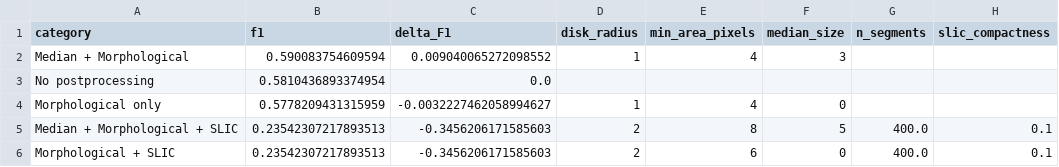
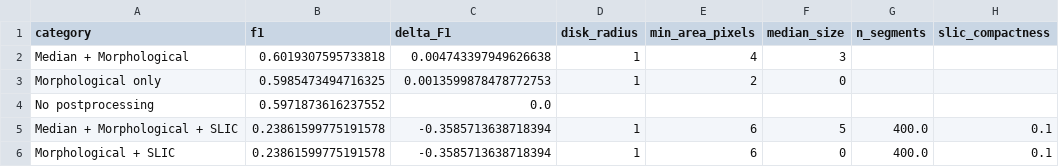
Before and after one commit to klaveflo/satellite-mowing-detection, a CSV file: docs/tables/pp_method_summary.csv, drawn as a sheet.

```diff
--- a/docs/tables/pp_method_summary.csv
+++ b/docs/tables/pp_method_summary.csv
@@ -1,6 +1,6 @@
 category,f1,delta_F1,disk_radius,min_area_pixels,median_size,n_segments,slic_compactness
-Median + Morphological,0.590083754609594,0.009040065272098552,1,4,3,,
-No postprocessing,0.5810436893374954,0.0,,,,,
-Morphological only,0.5778209431315959,-0.0032227462058994627,1,4,0,,
-Median + Morphological + SLIC,0.23542307217893513,-0.3456206171585603,2,8,5,400.0,0.1
-Morphological + SLIC,0.23542307217893513,-0.3456206171585603,2,6,0,400.0,0.1
+Median + Morphological,0.6019307595733818,0.004743397949626638,1,4,3,,
+Morphological only,0.5985473494716325,0.0013599878478772753,1,2,0,,
+No postprocessing,0.5971873616237552,0.0,,,,,
+Median + Morphological + SLIC,0.23861599775191578,-0.3585713638718394,1,6,5,400.0,0.1
+Morphological + SLIC,0.23861599775191578,-0.3585713638718394,1,6,0,400.0,0.1
```
Also changed, not shown: docs/tables/pp_grid_search_results.csv, 32 other files.
